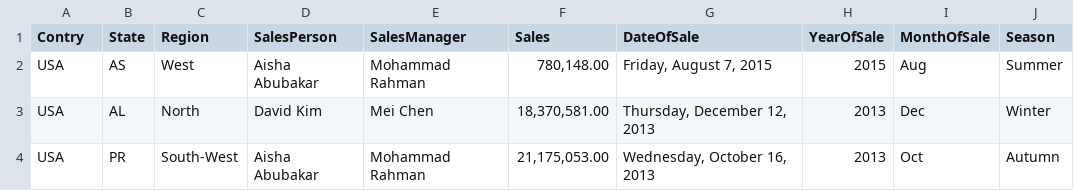
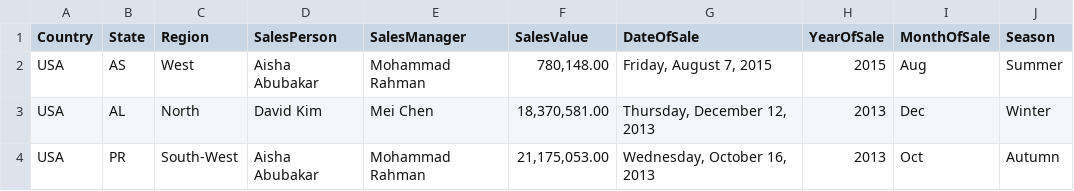
Before and after one commit to ShanKonduru/CartographicInsights, a CSV file: GeographicDataAnalysis.csv, drawn as a sheet; only a part is shown.

```diff
--- a/GeographicDataAnalysis.csv
+++ b/GeographicDataAnalysis.csv
@@ -1,2 +1,2 @@
-Contry,State,Region,SalesPerson,SalesManager,Sales,DateOfSale,YearOfSale,MonthOfSale,Season
+Country,State,Region,SalesPerson,SalesManager,SalesValue,DateOfSale,YearOfSale,MonthOfSale,Season
 USA,AS,West,Aisha Abubakar,Mohammad Rahman,"780,148.00","Friday, August 7, 2015",2015,Aug,Summer
```
Also changed, not shown: 5 other files.
